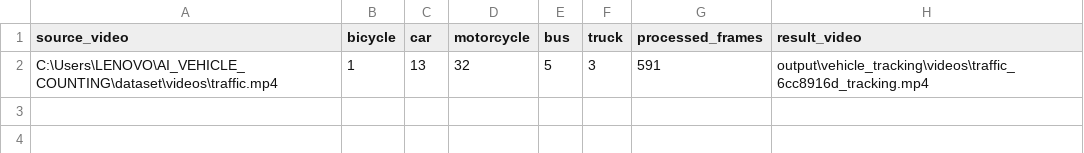
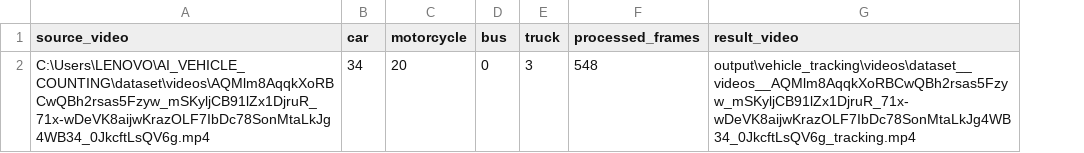
Before and after one commit to Hoc-123dz/AI_VEHICLE_COUNTING, a CSV file: output/vehicle_tracking/video_counts.csv, drawn as a sheet; removed rows and columns are numbered as before the commit, all else as after; the diff names each change by its address in the sheet, - before the commit and + after, or states it on an @@ line.

```diff
--- a/output/vehicle_tracking/video_counts.csv
+++ b/output/vehicle_tracking/video_counts.csv
-column B (bicycle), empty
-row 2: C:\Users\LENOVO\AI_VEHICLE_COUNTING\dataset\videos\traffic.mp4 | 1 | 13 | 32 | 5 | 3 | 591 | output\vehicle_tracking\videos\traffic_6cc8916d_tracking.mp4
+row 2: C:\Users\LENOVO\AI_VEHICLE_COUNTING\dataset\videos\AQMlm8AqqkXoRBCwQBh2rsas5Fzyw_mSKyljCB91lZx1DjruR_71x-wDeVK8aijwKrazOLF7IbDc78SonMtaLkJg4WB34_0JkcftLsQV6g.mp4 | 34 | 20 | 0 | 3 | 548 | output\vehicle_tracking\videos\dataset__videos__AQMlm8AqqkXoRBCwQBh2rsas5Fzyw_mSKyljCB91lZx1DjruR_71x-wDeVK8aijwKrazOLF7IbDc78SonMtaLkJg4WB34_0JkcftLsQV6g_tracking.mp4
```
Also changed, not shown: output/vehicle_tracking/all_counts.csv, 9 other files.
